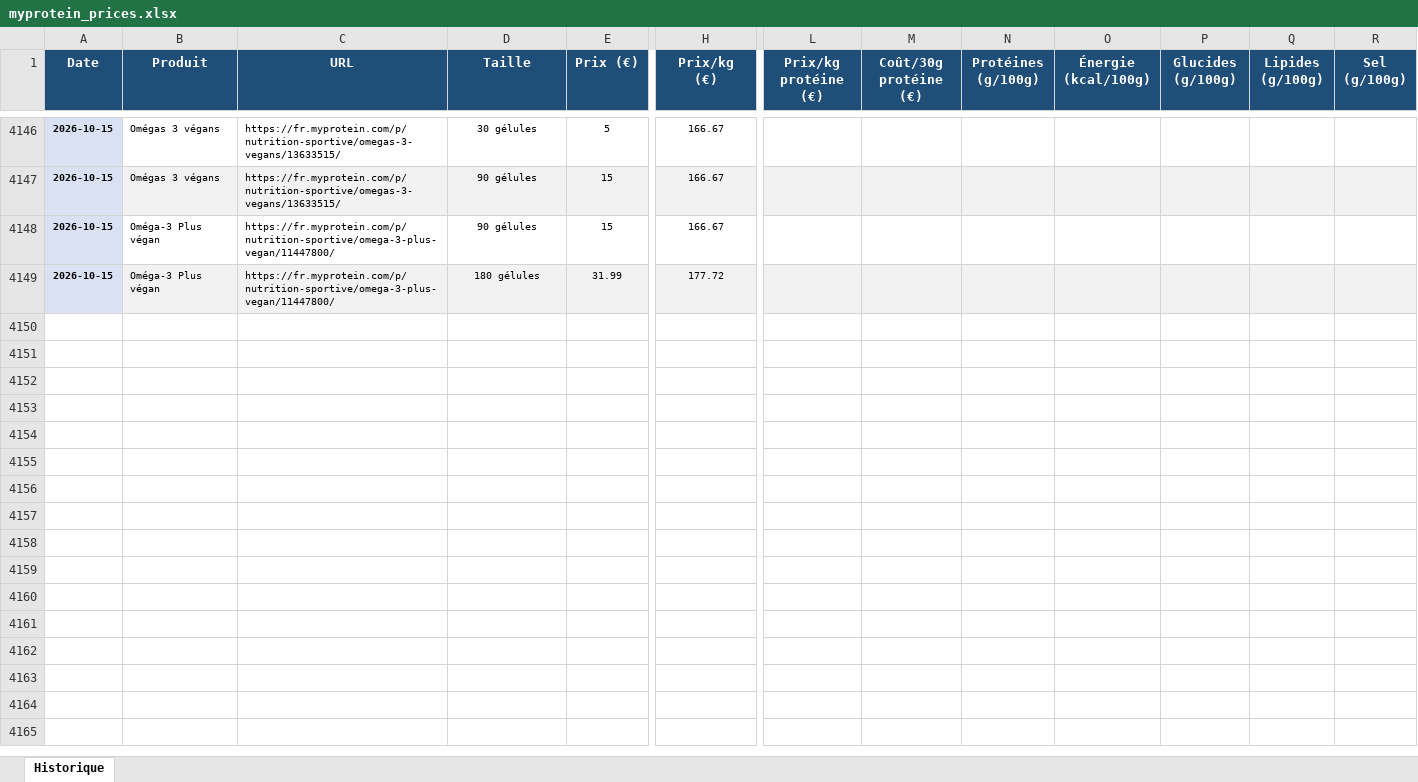
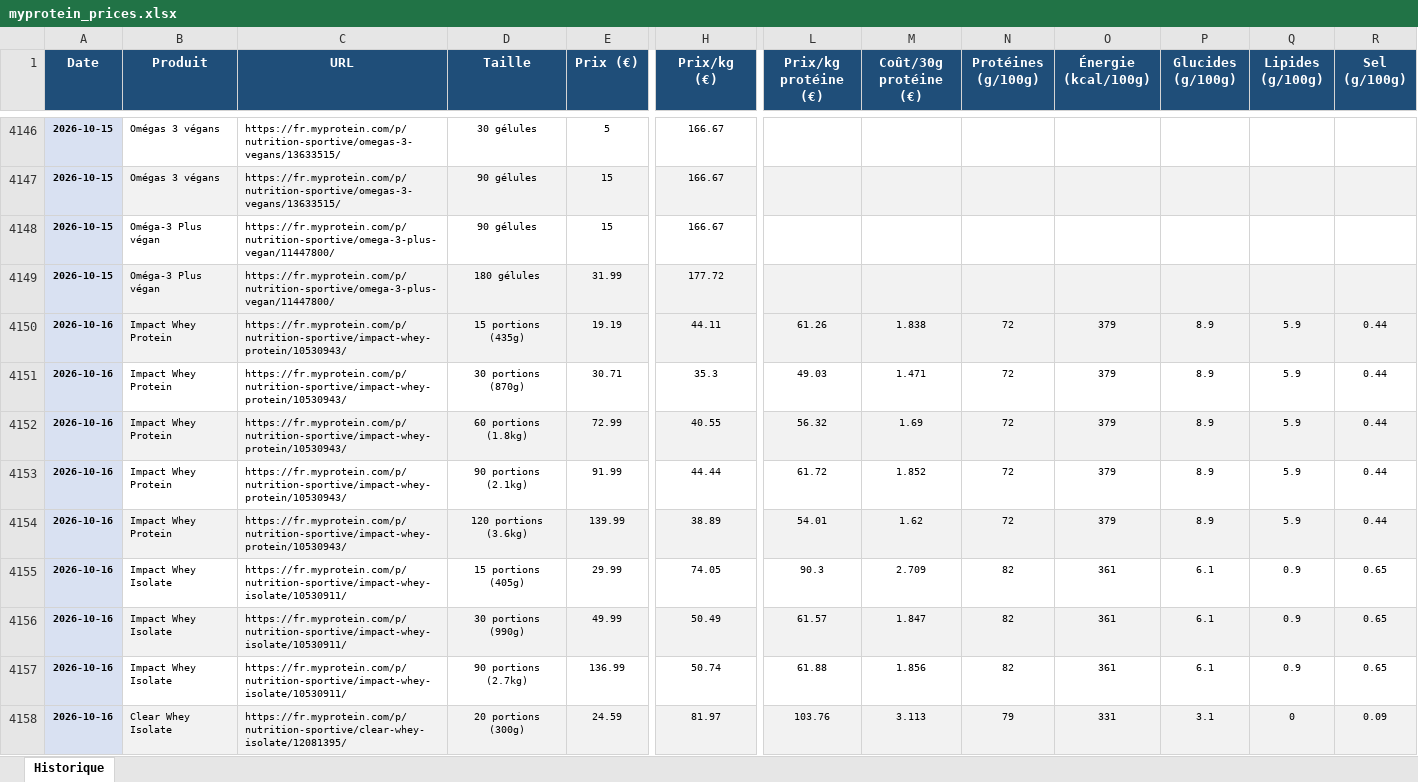
Before and after one commit to Aurel456/whey_price_tracker, an Excel workbook: myprotein_prices.xlsx, sheet Historique, drawn as a sheet; only a part is shown, gaps mark what is left out; values as stored, in another font and other column widths than the file's, no borders; rows hold the shown columns only; the diff covers the shown part only; the diff names each change by its address in the sheet, - before the commit and + after, or states it on an @@ line.

```diff
--- a/myprotein_prices.xlsx (sheet Historique)
+++ b/myprotein_prices.xlsx (sheet Historique)
+row 4150: 2026-10-16 | Impact Whey Protein | https://fr.myprotein.com/p/nutrition-sportive/impact-whey-protein/10530943/ | 15 portions (435g) | 19.19 | 44.11 | 61.26 | 1.838 | 72 | 379 | 8.9 | 5.9 | 0.44
+row 4151: 2026-10-16 | Impact Whey Protein | https://fr.myprotein.com/p/nutrition-sportive/impact-whey-protein/10530943/ | 30 portions (870g) | 30.71 | 35.3 | 49.03 | 1.471 | 72 | 379 | 8.9 | 5.9 | 0.44
+row 4152: 2026-10-16 | Impact Whey Protein | https://fr.myprotein.com/p/nutrition-sportive/impact-whey-protein/10530943/ | 60 portions (1.8kg) | 72.99 | 40.55 | 56.32 | 1.69 | 72 | 379 | 8.9 | 5.9 | 0.44
+row 4153: 2026-10-16 | Impact Whey Protein | https://fr.myprotein.com/p/nutrition-sportive/impact-whey-protein/10530943/ | 90 portions (2.1kg) | 91.99 | 44.44 | 61.72 | 1.852 | 72 | 379 | 8.9 | 5.9 | 0.44
+row 4154: 2026-10-16 | Impact Whey Protein | https://fr.myprotein.com/p/nutrition-sportive/impact-whey-protein/10530943/ | 120 portions (3.6kg) | 139.99 | 38.89 | 54.01 | 1.62 | 72 | 379 | 8.9 | 5.9 | 0.44
+row 4155: 2026-10-16 | Impact Whey Isolate | https://fr.myprotein.com/p/nutrition-sportive/impact-whey-isolate/10530911/ | 15 portions (405g) | 29.99 | 74.05 | 90.3 | 2.709 | 82 | 361 | 6.1 | 0.9 | 0.65
+row 4156: 2026-10-16 | Impact Whey Isolate | https://fr.myprotein.com/p/nutrition-sportive/impact-whey-isolate/10530911/ | 30 portions (990g) | 49.99 | 50.49 | 61.57 | 1.847 | 82 | 361 | 6.1 | 0.9 | 0.65
+row 4157: 2026-10-16 | Impact Whey Isolate | https://fr.myprotein.com/p/nutrition-sportive/impact-whey-isolate/10530911/ | 90 portions (2.7kg) | 136.99 | 50.74 | 61.88 | 1.856 | 82 | 361 | 6.1 | 0.9 | 0.65
+row 4158: 2026-10-16 | Clear Whey Isolate | https://fr.myprotein.com/p/nutrition-sportive/clear-whey-isolate/12081395/ | 20 portions (300g) | 24.59 | 81.97 | 103.76 | 3.113 | 79 | 331 | 3.1 | 0 | 0.09
```
Also changed, not shown: 26 added rows elsewhere in this sheet, 6 other files.
